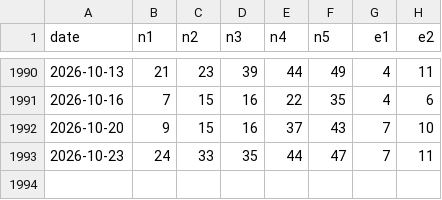
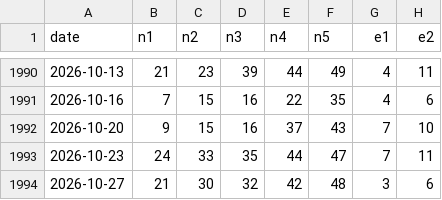
Before and after one commit to chg637/qsc-euromillions, a CSV file: euromillions_MASTER.csv, drawn as a sheet; only a part is shown, gaps mark what is left out; the diff names each change by its address in the sheet, - before the commit and + after, or states it on an @@ line.

```diff
--- a/euromillions_MASTER.csv
+++ b/euromillions_MASTER.csv
+row 1994: 2026-10-27 | 21 | 30 | 32 | 42 | 48 | 3 | 6
```
Also changed, not shown: output/registre.csv, 4 other files.
